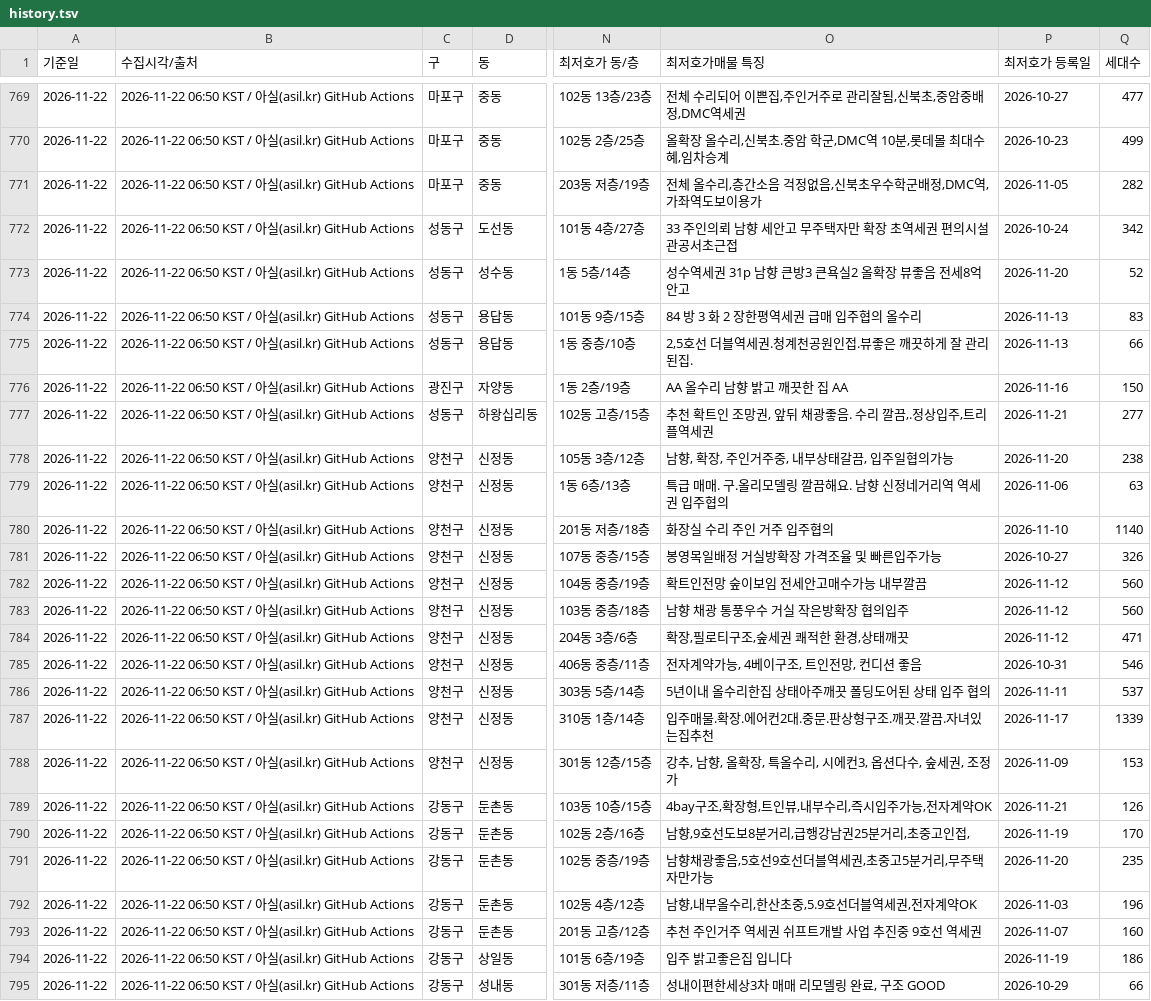
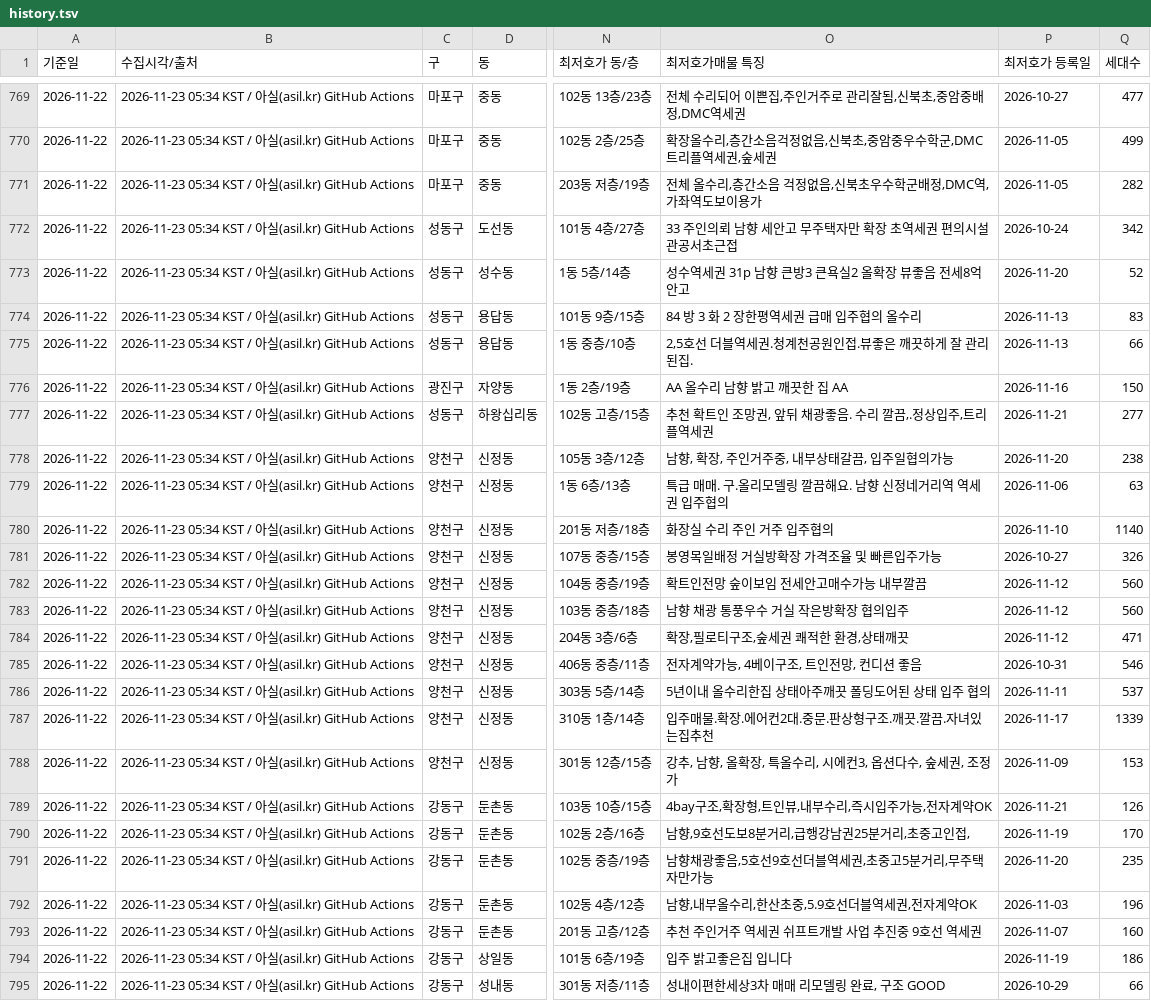
Before and after one commit to sesamore/asil-daily, a TSV file: data/history.tsv, drawn as a sheet; only a part is shown, gaps mark what is left out; the diff covers the shown part only; the diff names each change by its address in the sheet, - before the commit and + after, or states it on an @@ line.

```diff
--- a/data/history.tsv
+++ b/data/history.tsv
-B769:B795 (수집시각/출처): 2026-11-22 06:50 KST /…
+B769:B795 (수집시각/출처): 2026-11-23 05:34 KST /…
-O770 (최저호가매물 특징): 올확장 올수리,신북초.중암 학군,DMC역 10분,롯데몰 최대수혜,임차승계
+O770 (최저호가매물 특징): 확장올수리,층간소음걱정없음,신북초,중암중우수학군,DMC트리플역세권,숲세권
-P770 (최저호가 등록일): 2026-10-23
+P770 (최저호가 등록일): 2026-11-05
```
Also changed, not shown: 119 edited cells elsewhere in this file, 3 other files.
